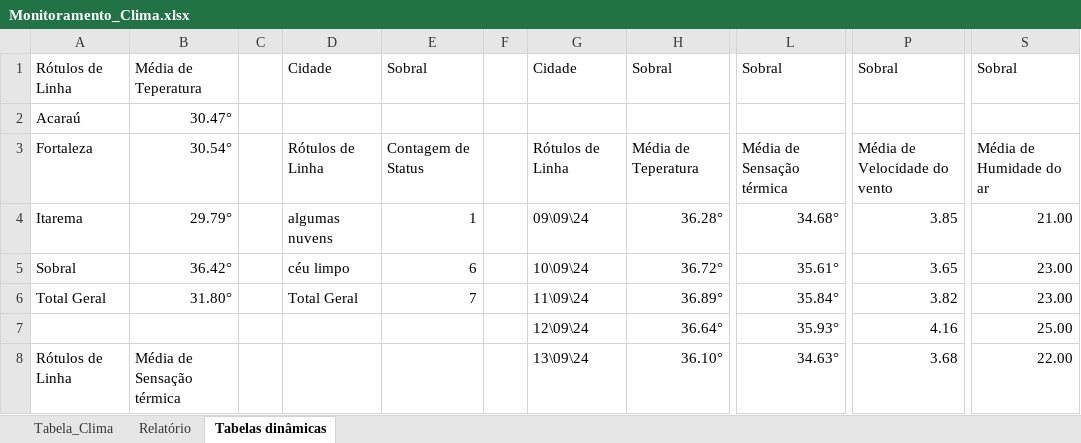
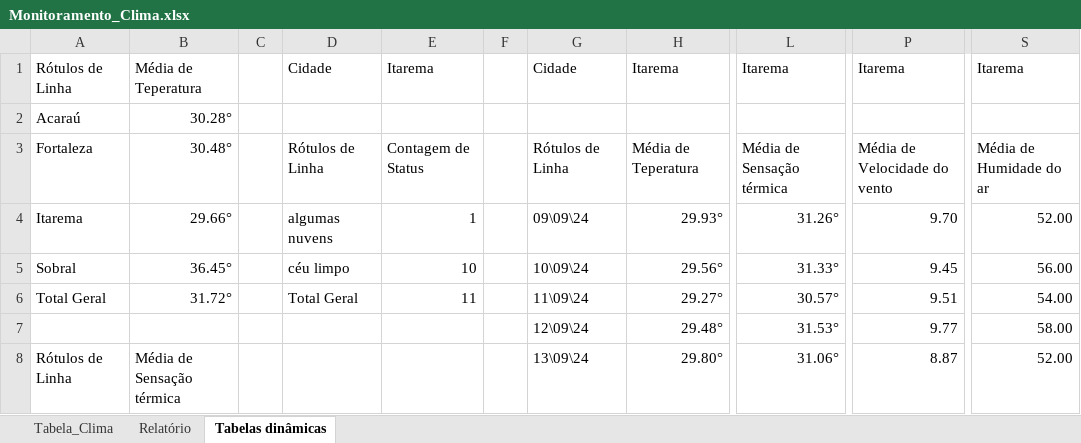
Before and after one commit to gabriel-x303/Data_Science_Project, an Excel workbook: Monitoramento_Clima.xlsx, sheet Tabelas dinâmicas, drawn as a sheet; only a part is shown, gaps mark what is left out; values as stored, in another font and other column widths than the file's, no borders; the diff covers the shown part only; the diff names each change by its address in the sheet, - before the commit and + after, or states it on an @@ line.

```diff
--- a/Monitoramento_Clima.xlsx (sheet Tabelas dinâmicas)
+++ b/Monitoramento_Clima.xlsx (sheet Tabelas dinâmicas)
-E1: Sobral
+E1: Itarema
-H1: Sobral
+H1: Itarema
-L1: Sobral
+L1: Itarema
-P1: Sobral
+P1: Itarema
-S1: Sobral
+S1: Itarema
-B2: 30.47°
+B2: 30.28°
-B3: 30.54°
+B3: 30.48°
-B4: 29.79°
+B4: 29.66°
-H4: 36.28°
+H4: 29.93°
-L4: 34.68°
+L4: 31.26°
-P4: 3.85
+P4: 9.70
-S4: 21.00
+S4: 52.00
-B5: 36.42°
+B5: 36.45°
-E5: 6
+E5: 10
-H5: 36.72°
+H5: 29.56°
-L5: 35.61°
+L5: 31.33°
-P5: 3.65
+P5: 9.45
-S5: 23.00
+S5: 56.00
-B6: 31.80°
+B6: 31.72°
-E6: 7
+E6: 11
-H6: 36.89°
+H6: 29.27°
-L6: 35.84°
+L6: 30.57°
-P6: 3.82
+P6: 9.51
-S6: 23.00
+S6: 54.00
-H7: 36.64°
+H7: 29.48°
-L7: 35.93°
+L7: 31.53°
-P7: 4.16
+P7: 9.77
-S7: 25.00
+S7: 58.00
-H8: 36.10°
+H8: 29.80°
-L8: 34.63°
+L8: 31.06°
-P8: 3.68
+P8: 8.87
-S8: 22.00
+S8: 52.00
```
Also changed, not shown: 3 added rows, 3 removed rows and 38 edited cells elsewhere in this sheet, sheet Tabela_Clima, charts or pictures, Teste.xlsx, 2 other files.
